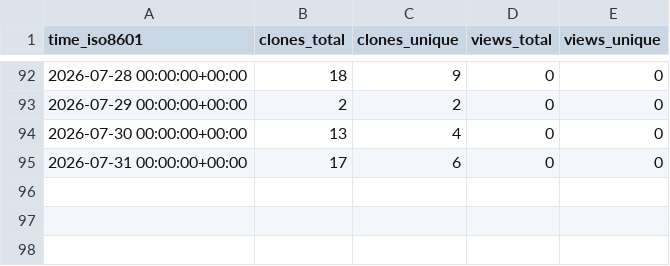
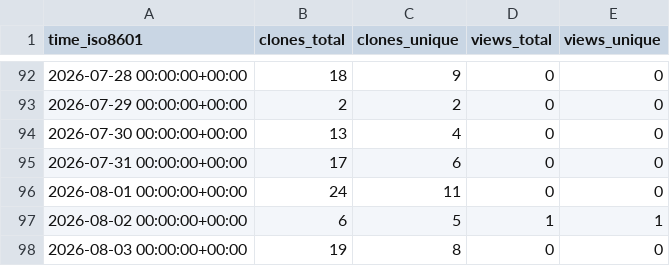
Before and after one commit to aoliver44/taxaHFE, a CSV file: aoliver44/taxaHFE/ghrs-data/views_clones_aggregate.csv, drawn as a sheet; only a part is shown, gaps mark what is left out.

```diff
--- a/aoliver44/taxaHFE/ghrs-data/views_clones_aggregate.csv
+++ b/aoliver44/taxaHFE/ghrs-data/views_clones_aggregate.csv
@@ -95 +95,4 @@ time_iso8601,clones_total,clones_unique,views_total,views_unique
 2026-07-31 00:00:00+00:00,17,6,0,0
+2026-08-01 00:00:00+00:00,24,11,0,0
+2026-08-02 00:00:00+00:00,6,5,1,1
+2026-08-03 00:00:00+00:00,19,8,0,0
```
Also changed, not shown: 1 other file.
